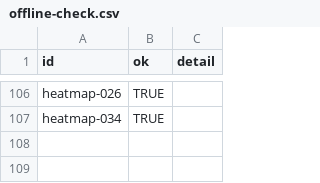
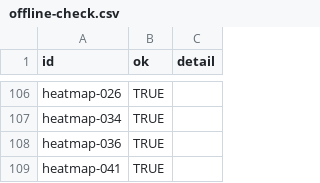
Before and after one commit to YuLab-SMU/gloss, a CSV file: bench/runs/offline-check.csv, drawn as a sheet; only a part is shown, gaps mark what is left out; the diff names each change by its address in the sheet, - before the commit and + after, or states it on an @@ line.

```diff
--- a/bench/runs/offline-check.csv
+++ b/bench/runs/offline-check.csv
+row 108: heatmap-036 | TRUE
+row 109: heatmap-041 | TRUE
```
Also changed, not shown: bench/runs/attempts.csv, 4 other files.
